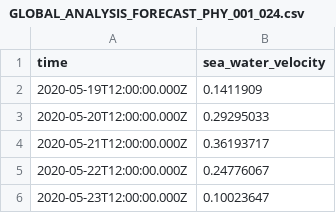
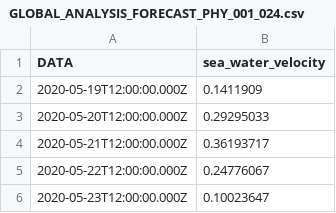
Before and after one commit to saratiedt/ocean-dataset, a CSV file: requested_files/GLOBAL_ANALYSIS_FORECAST_PHY_001_024.csv, drawn as a sheet; only a part is shown.

Commit message:
Update GLOBAL_ANALYSIS_FORECAST_PHY_001_024.csv

```diff
--- a/requested_files/GLOBAL_ANALYSIS_FORECAST_PHY_001_024.csv
+++ b/requested_files/GLOBAL_ANALYSIS_FORECAST_PHY_001_024.csv
@@ -1,2 +1,2 @@
-time,sea_water_velocity
+DATA,sea_water_velocity
 "2020-05-19T12:00:00.000Z",0.1411909
```
